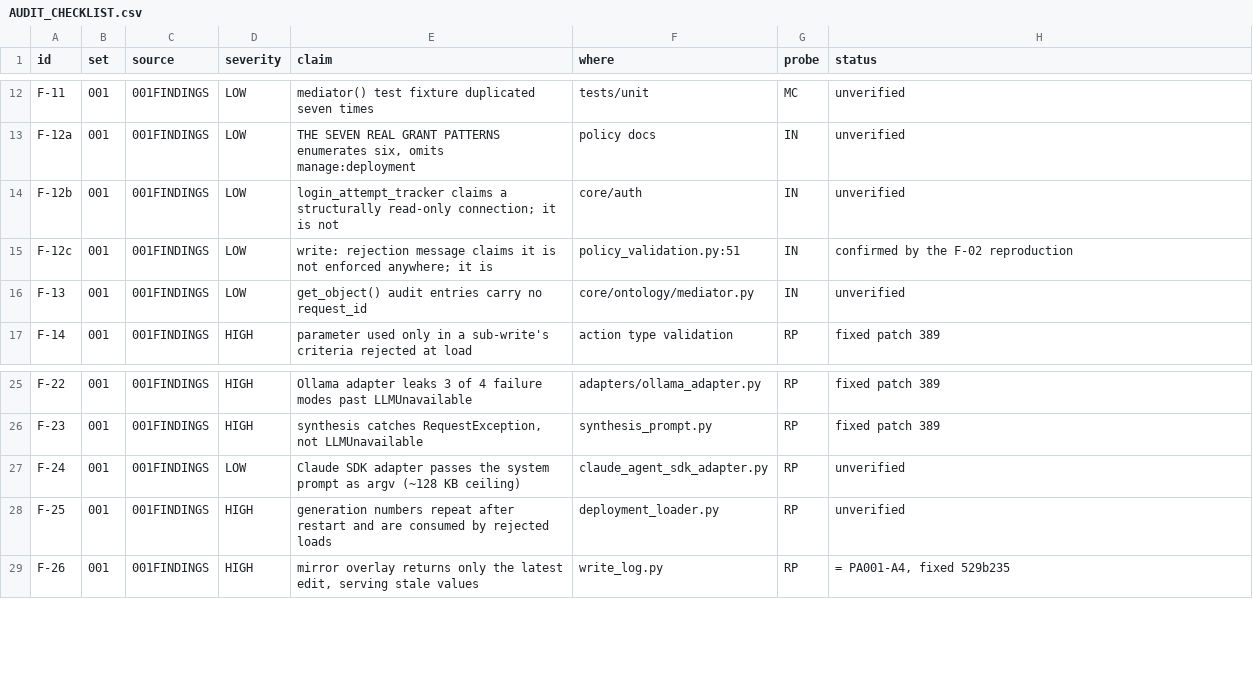
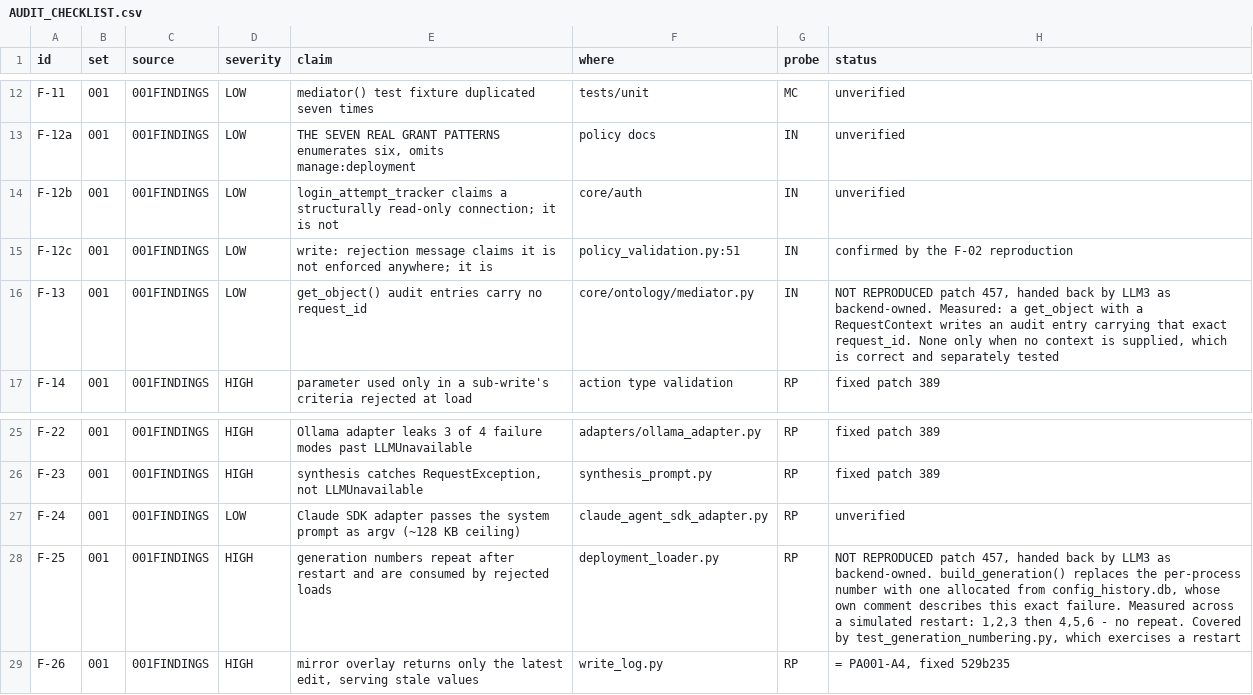
Before and after one commit to nmartin0/elysium, a CSV file: AUDIT_CHECKLIST.csv, drawn as a sheet; only a part is shown, gaps mark what is left out.

Commit message:
Check the two items the security agent handed back
LLM3 reached F-13 and F-25, found both in backend-owned files, and
handed them over rather than editing -- the protocol working. Their
note said both "look already fixed". They are, and here is the
evidence, because "looks fixed" is what left seven rows saying
unverified and cost them most of a session.

F-25 -- generation numbers repeating after a restart. The per-process
`itertools.count(1)` really does restart at 1; I measured it. But
build_generation() REPLACES that number with one allocated from
config_history.db, and that file's own comment describes this exact
failure: "after a RESTART the new generation 1 hit the old row and was
SILENTLY DROPPED: the history went on showing the previous run's
configuration under that number while a different one ran."

Measured across a simulated restart: 1, 2, 3 then 4, 5, 6. No repeat.
Already covered by test_generation_numbering.py, which exercises a
restart in five places.

The second half of the claim -- numbers consumed by rejected loads --
produces GAPS, not repeats, and nothing in core/ or api/ assumes
contiguity. I grepped for it rather than assuming.

F-13 -- get_object audit entries carrying no request_id. Measured: a
get_object with a RequestContext writes an entry carrying that exact
id, end to end. It is None only when NO context is supplied, which is
correct and separately tested, in a test whose name says why: "a read
that cannot be traced must not become a read that is refused".

F-01 was closed in patch 456 and is restated here only because my
first attempt at this edit corrupted its row.

WHICH IS THE OTHER THING WORTH RECORDING. I updated the checklist with
`line.rsplit(",", 1)` -- and F-01's status already contained commas
inside a quoted field, so the split cut INSIDE the quotes and left a
nine-field row. THE GUARD FROM PATCH 449 CAUGHT IT IMMEDIATELY, which
is the first time one of my own tests has caught one of my own
mistakes in the same session it was written to prevent.

Fixed by parsing each line with csv.reader and rewriting only the two
that changed, so the diff is two lines rather than the 130 a full
requote produced.

No code changed.

Verified: ./lint.sh and the checklist guard.

AUDIT_CHECKLIST.csv: 174 of 302 rows now carry a verdict.

```diff
--- a/AUDIT_CHECKLIST.csv
+++ b/AUDIT_CHECKLIST.csv
@@ -15,3 +15,3 @@ F-12b,001,001FINDINGS,LOW,login_attempt_tracker claims a structurally read-only
 F-12c,001,001FINDINGS,LOW,"write: rejection message claims it is not enforced anywhere; it is",policy_validation.py:51,IN,"confirmed by the F-02 reproduction"
-F-13,001,001FINDINGS,LOW,"get_object() audit entries carry no request_id",core/ontology/mediator.py,IN,unverified
+F-13,001,001FINDINGS,LOW,get_object() audit entries carry no request_id,core/ontology/mediator.py,IN,"NOT REPRODUCED patch 457, handed back by LLM3 as backend-owned. Measured: a get_object with a RequestContext writes an audit entry carrying that exact request_id. None only when no context is supplied, which is correct and separately tested"
 F-14,001,001FINDINGS,HIGH,parameter used only in a sub-write's criteria rejected at load,action type validation,RP,"fixed patch 389"
@@ -27,3 +27,3 @@ F-23,001,001FINDINGS,HIGH,"synthesis catches RequestException, not LLMUnavailabl
 F-24,001,001FINDINGS,LOW,Claude SDK adapter passes the system prompt as argv (~128 KB ceiling),claude_agent_sdk_adapter.py,RP,unverified
-F-25,001,001FINDINGS,HIGH,generation numbers repeat after restart and are consumed by rejected loads,deployment_loader.py,RP,unverified
+F-25,001,001FINDINGS,HIGH,generation numbers repeat after restart and are consumed by rejected loads,deployment_loader.py,RP,"NOT REPRODUCED patch 457, handed back by LLM3 as backend-owned. build_generation() replaces the per-process number with one allocated from config_history.db, whose own comment describes this exact failure. Measured across a simulated restart: 1,2,3 then 4,5,6 - no repeat. Covered by test_generation_numbering.py, which exercises a restart"
 F-26,001,001FINDINGS,HIGH,"mirror overlay returns only the latest edit, serving stale values",write_log.py,RP,"= PA001-A4, fixed 529b235"
```
